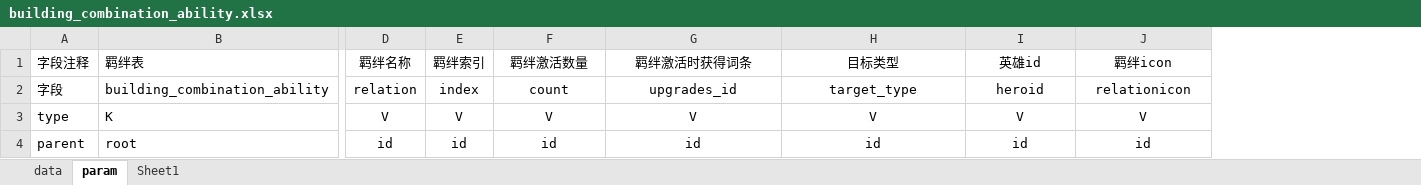
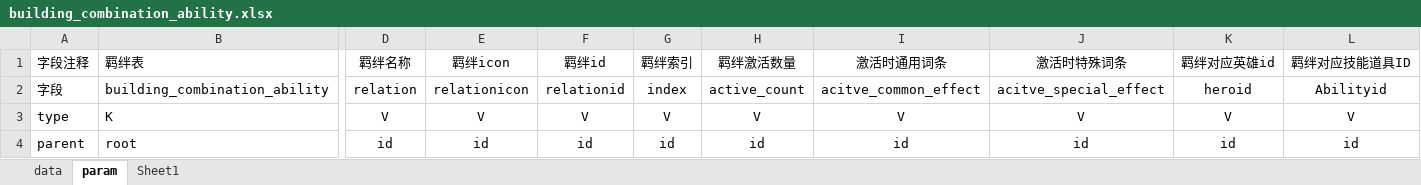
Before and after one commit to cchorseless/xiyou, an Excel workbook: code/excels/building/building_combination_ability.xlsx, sheet param, drawn as a sheet; only a part is shown, gaps mark what is left out; values as stored, in another font and other column widths than the file's, no borders; addresses are those after the commit; the diff names each change by its address in the sheet, - before the commit and + after, or states it on an @@ line.

```diff
--- a/code/excels/building/building_combination_ability.xlsx (sheet param)
+++ b/code/excels/building/building_combination_ability.xlsx (sheet param)
+column E (羁绊icon), rows 2-4: relationicon | V | id
+column F (羁绊id), rows 2-4: relationid | V | id
-I1: 羁绊激活时获得词条
+I1: 激活时通用词条
-J1: 目标类型
+J1: 激活时特殊词条
-K1: 英雄id
+K1: 羁绊对应英雄id
-L1: 羁绊icon
+L1: 羁绊对应技能道具ID
-H2 (羁绊激活数量): count
+H2 (羁绊激活数量): active_count
-I2 (激活时通用词条): upgrades_id
+I2 (激活时通用词条): acitve_common_effect
-J2 (激活时特殊词条): target_type
+J2 (激活时特殊词条): acitve_special_effect
-L2 (羁绊对应技能道具ID): relationicon
+L2 (羁绊对应技能道具ID): Abilityid
```
Also changed, not shown: sheet data, formulas that keep their value, code/excels/kv_config.xlsx, 19 other files.
